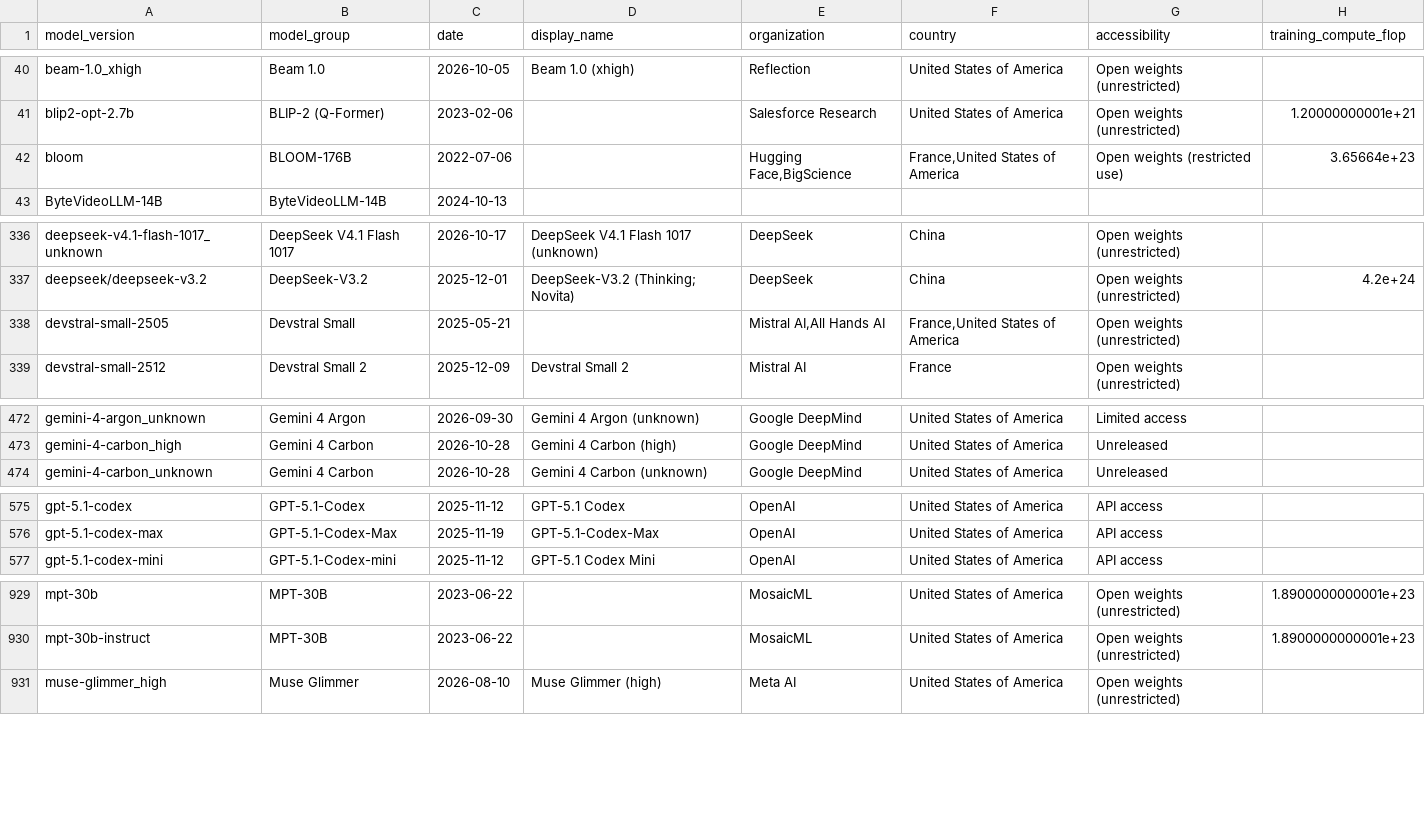
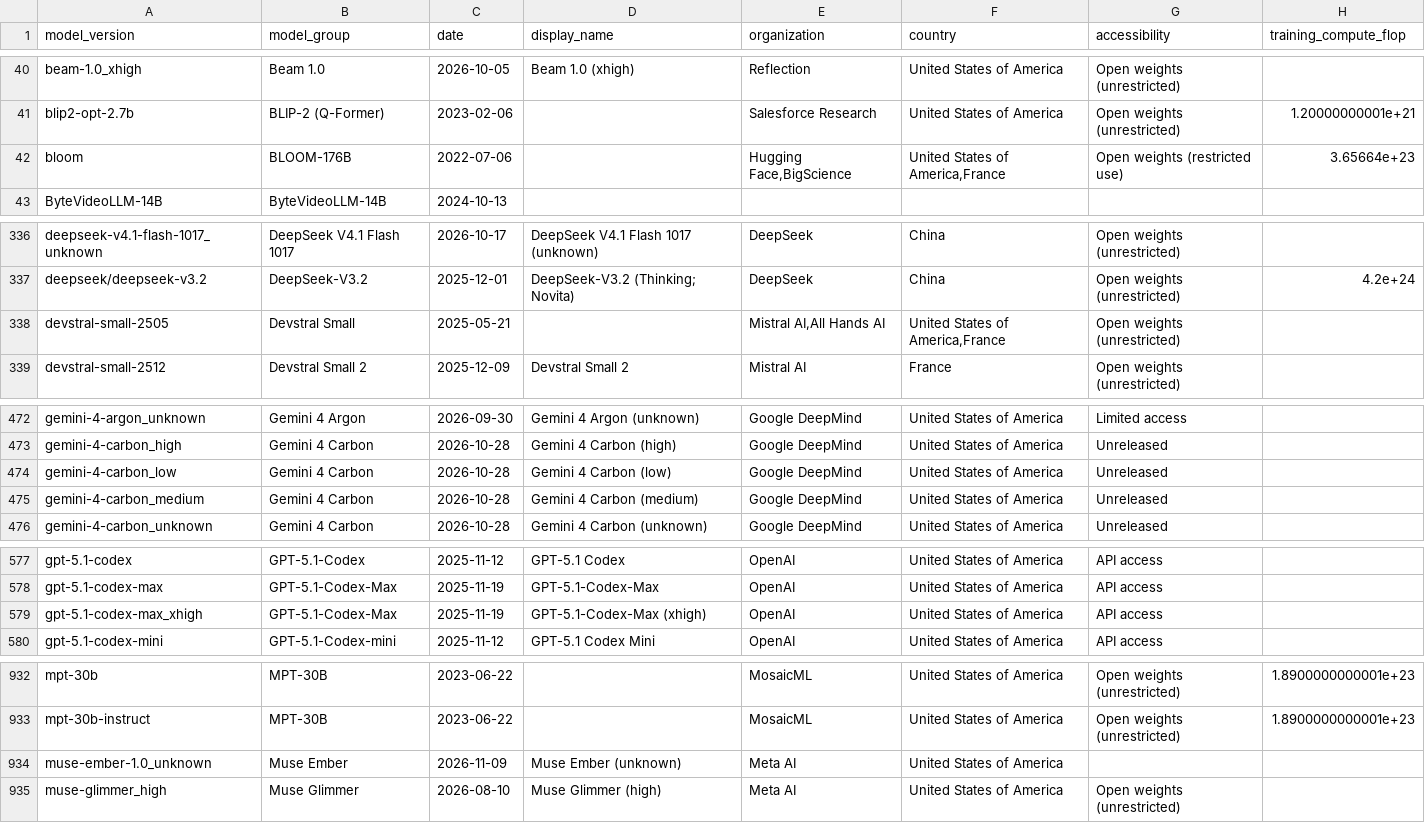
Before and after one commit to Jasper-256/personal-website, a CSV file: src/data/epoch/model_metadata.csv, drawn as a sheet; only a part is shown, gaps mark what is left out; the diff covers the shown part only.

```diff
--- a/src/data/epoch/model_metadata.csv
+++ b/src/data/epoch/model_metadata.csv
@@ -41,3 +41,3 @@ beam-1.0_xhigh,Beam 1.0,2026-10-05,Beam 1.0 (xhigh),Reflection,United States of
 blip2-opt-2.7b,BLIP-2 (Q-Former),2023-02-06,,Salesforce Research,United States of America,Open weights (unrestricted),1.20000000001e+21
-bloom,BLOOM-176B,2022-07-06,,"Hugging Face,BigScience","France,United States of America",Open weights (restricted use),3.65664e+23
+bloom,BLOOM-176B,2022-07-06,,"Hugging Face,BigScience","United States of America,France",Open weights (restricted use),3.65664e+23
 ByteVideoLLM-14B,ByteVideoLLM-14B,2024-10-13,,,,,
@@ -337,3 +337,3 @@ deepseek-v4.1-flash-1017_unknown,DeepSeek V4.1 Flash 1017,2026-10-17,DeepSeek V4
 deepseek/deepseek-v3.2,DeepSeek-V3.2,2025-12-01,DeepSeek-V3.2 (Thinking; Novita),DeepSeek,China,Open weights (unrestricted),4.2e+24
-devstral-small-2505,Devstral Small,2025-05-21,,"Mistral AI,All Hands AI","France,United States of America",Open weights (unrestricted),
+devstral-small-2505,Devstral Small,2025-05-21,,"Mistral AI,All Hands AI","United States of America,France",Open weights (unrestricted),
 devstral-small-2512,Devstral Small 2,2025-12-09,Devstral Small 2,Mistral AI,France,Open weights (unrestricted),
@@ -473,2 +473,4 @@ gemini-4-argon_unknown,Gemini 4 Argon,2026-09-30,Gemini 4 Argon (unknown),Google
 gemini-4-carbon_high,Gemini 4 Carbon,2026-10-28,Gemini 4 Carbon (high),Google DeepMind,United States of America,Unreleased,
+gemini-4-carbon_low,Gemini 4 Carbon,2026-10-28,Gemini 4 Carbon (low),Google DeepMind,United States of America,Unreleased,
+gemini-4-carbon_medium,Gemini 4 Carbon,2026-10-28,Gemini 4 Carbon (medium),Google DeepMind,United States of America,Unreleased,
 gemini-4-carbon_unknown,Gemini 4 Carbon,2026-10-28,Gemini 4 Carbon (unknown),Google DeepMind,United States of America,Unreleased,
@@ -576,2 +578,3 @@ gpt-5.1-codex,GPT-5.1-Codex,2025-11-12,GPT-5.1 Codex,OpenAI,United States of Ame
 gpt-5.1-codex-max,GPT-5.1-Codex-Max,2025-11-19,GPT-5.1-Codex-Max,OpenAI,United States of America,API access,
+gpt-5.1-codex-max_xhigh,GPT-5.1-Codex-Max,2025-11-19,GPT-5.1-Codex-Max (xhigh),OpenAI,United States of America,API access,
 gpt-5.1-codex-mini,GPT-5.1-Codex-mini,2025-11-12,GPT-5.1 Codex Mini,OpenAI,United States of America,API access,
@@ -930,2 +933,3 @@ mpt-30b,MPT-30B,2023-06-22,,MosaicML,United States of America,Open weights (unre
 mpt-30b-instruct,MPT-30B,2023-06-22,,MosaicML,United States of America,Open weights (unrestricted),1.8900000000001e+23
+muse-ember-1.0_unknown,Muse Ember,2026-11-09,Muse Ember (unknown),Meta AI,United States of America,,
 muse-glimmer_high,Muse Glimmer,2026-08-10,Muse Glimmer (high),Meta AI,United States of America,Open weights (unrestricted),
```
Also changed, not shown: 1 edited cell elsewhere in this file, src/data/epoch/benchmarks/arc_ai2_external.csv, src/data/epoch/benchmarks/bool_q_external.csv, 7 other files.
